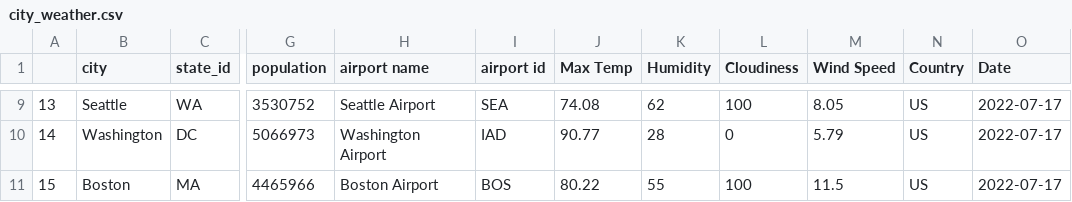
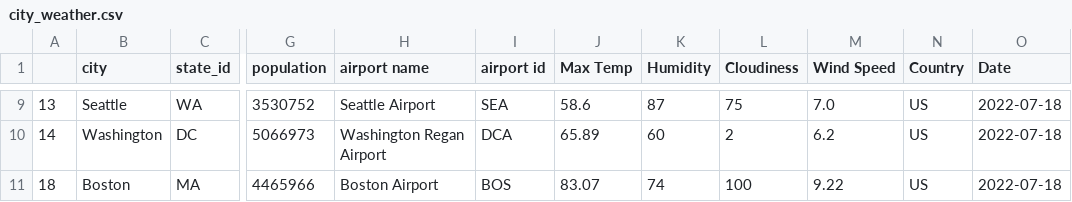
Before and after one commit to NicoleRyan99/GROUP-PROJECT-3, a CSV file: Clean_data/city_weather.csv, drawn as a sheet; only a part is shown, gaps mark what is left out; the diff covers the shown part only; the diff names each change by its address in the sheet, - before the commit and + after, or states it on an @@ line.

```diff
--- a/Clean_data/city_weather.csv
+++ b/Clean_data/city_weather.csv
-J9 (Max Temp): 74.08
+J9 (Max Temp): 58.6
-K9 (Humidity): 62
+K9 (Humidity): 87
-L9 (Cloudiness): 100
+L9 (Cloudiness): 75
-M9 (Wind Speed): 8.05
+M9 (Wind Speed): 7.0
-O9:O11 (Date): 2022-07-17
+O9:O11 (Date): 2022-07-18
-H10 (airport name): Washington Airport
+H10 (airport name): Washington Regan Airport
-I10 (airport id): IAD
+I10 (airport id): DCA
-J10 (Max Temp): 90.77
+J10 (Max Temp): 65.89
-K10 (Humidity): 28
+K10 (Humidity): 60
-L10 (Cloudiness): 0
+L10 (Cloudiness): 2
-M10 (Wind Speed): 5.79
+M10 (Wind Speed): 6.2
-A11: 15
+A11: 18
-J11 (Max Temp): 80.22
+J11 (Max Temp): 83.07
-K11 (Humidity): 55
+K11 (Humidity): 74
-M11 (Wind Speed): 11.5
+M11 (Wind Speed): 9.22
```
Also changed, not shown: 31 edited cells elsewhere in this file, data/cities.csv, 3 other files.
